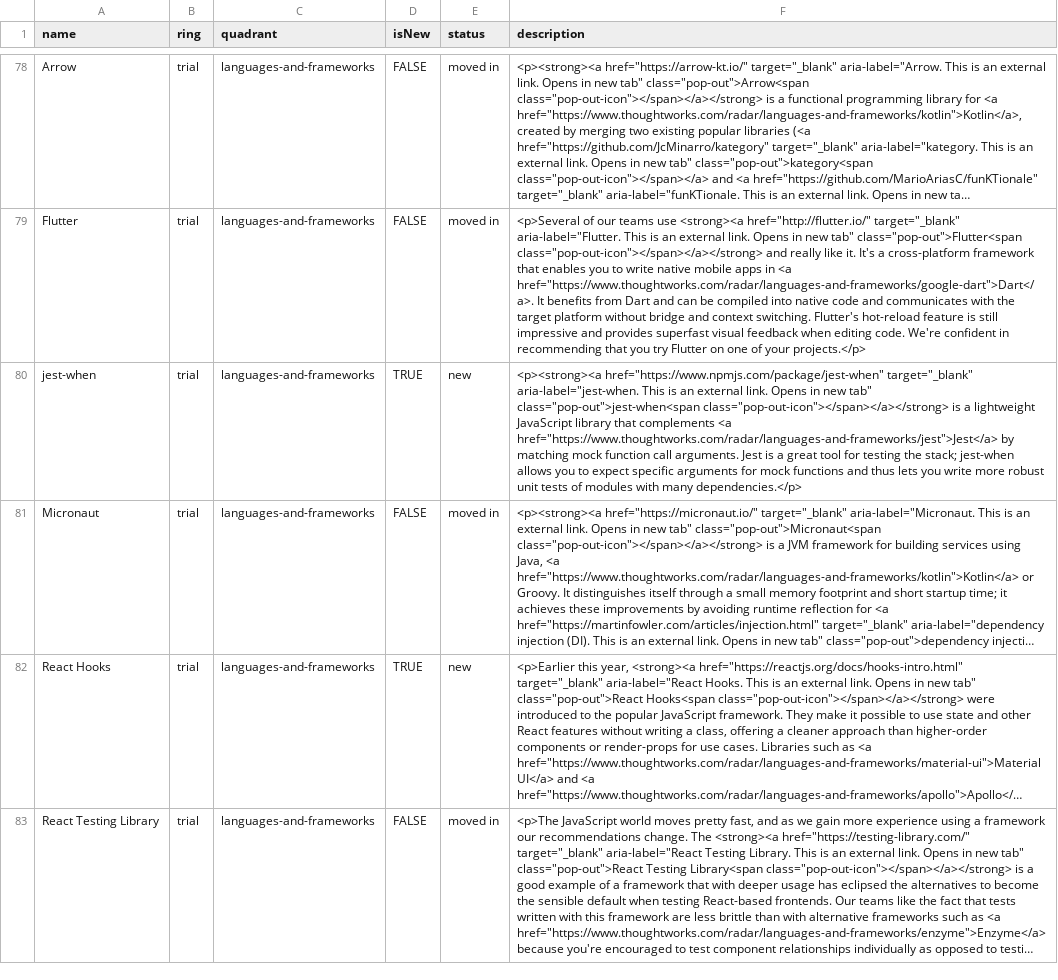
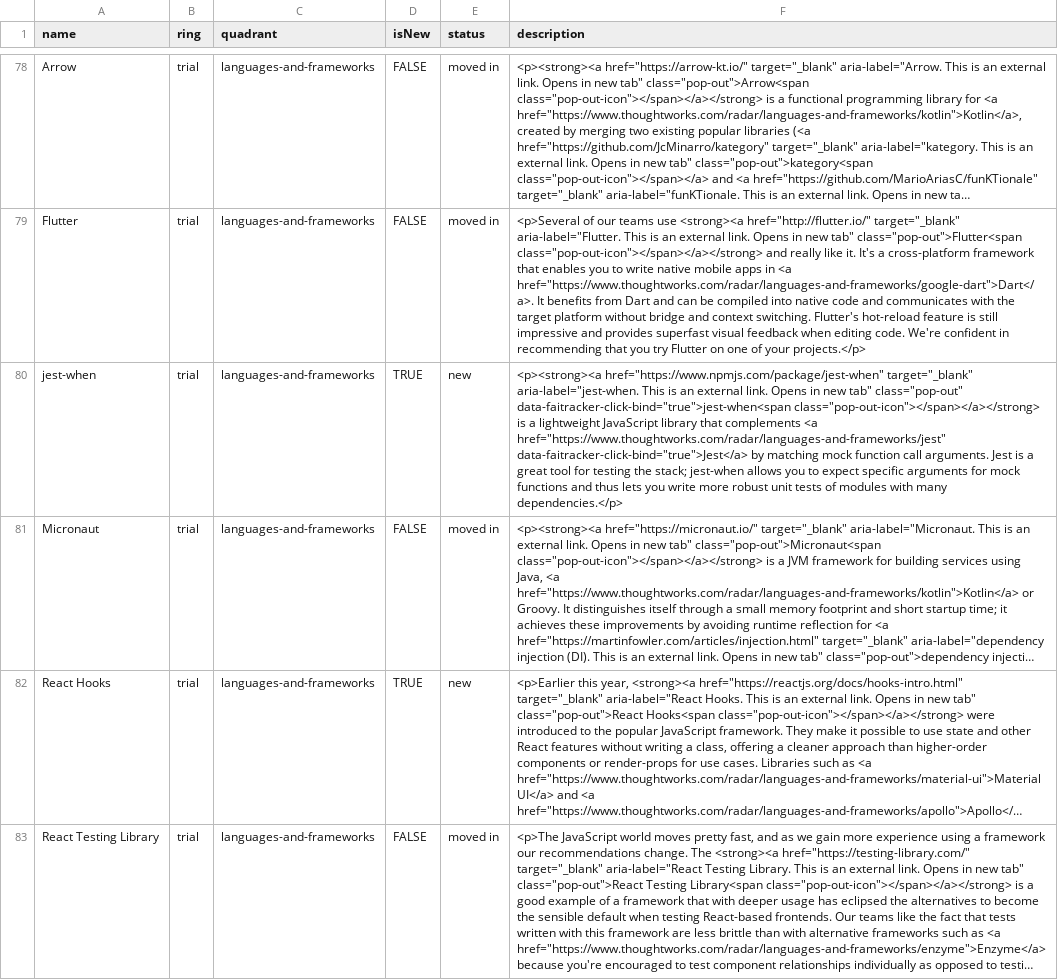
Before and after one commit to setchy/thoughtworks-tech-radar-volumes, a CSV file: volumes/csv/Thoughtworks Technology Radar Volume 21 (Nov 2019).csv, drawn as a sheet; only a part is shown, gaps mark what is left out; long unchanged cells end in …; the diff covers the shown part only; the diff names each change by its address in the sheet, - before the commit and + after, or states it on an @@ line.

```diff
--- a/volumes/csv/Thoughtworks Technology Radar Volume 21 (Nov 2019).csv
+++ b/volumes/csv/Thoughtworks Technology Radar Volume 21 (Nov 2019).csv
-F80 (description): …new tab" class="pop-out">jest-when<span class="pop-out-icon"></span></a></strong> is a lightweight JavaScript library that complements <a href="https://www.thoughtworks.com/radar/languages-and-frameworks/jest">Jest</a> by matching…
+F80 (description): …new tab" class="pop-out" data-faitracker-click-bind="true">jest-when<span class="pop-out-icon"></span></a></strong> is a lightweight JavaScript library that complements <a href="https://www.thoughtworks.com/radar/languages-and-frameworks/jest" data-faitracker-click-bind="true">Jest</a> by matching…
```
Also changed, not shown: 2 edited cells elsewhere in this file, volumes/csv/Thoughtworks Technology Radar Volume 13 (Nov 2015).csv, volumes/csv/Thoughtworks Technology Radar Volume 17 (Nov 2017).csv, 20 other files.
